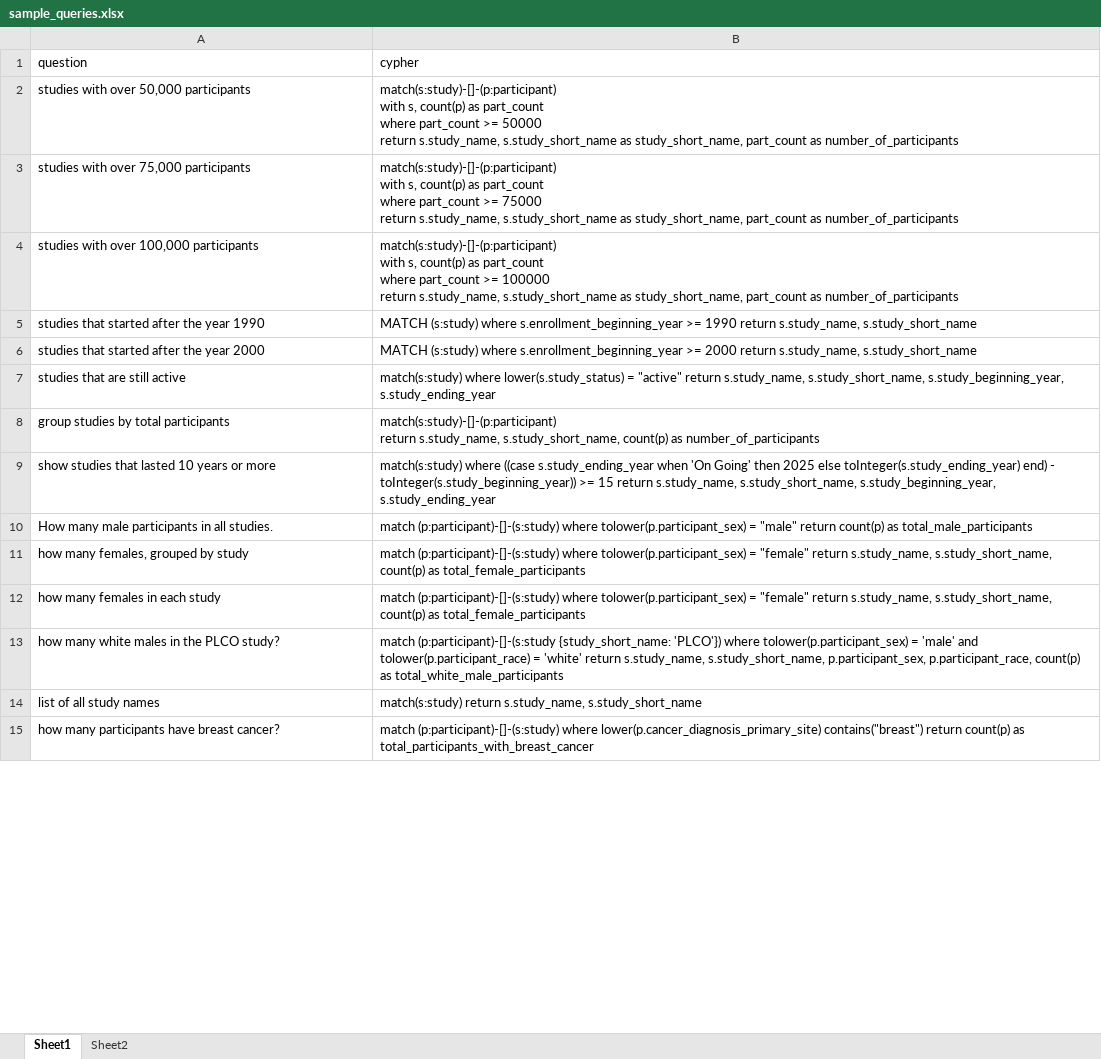
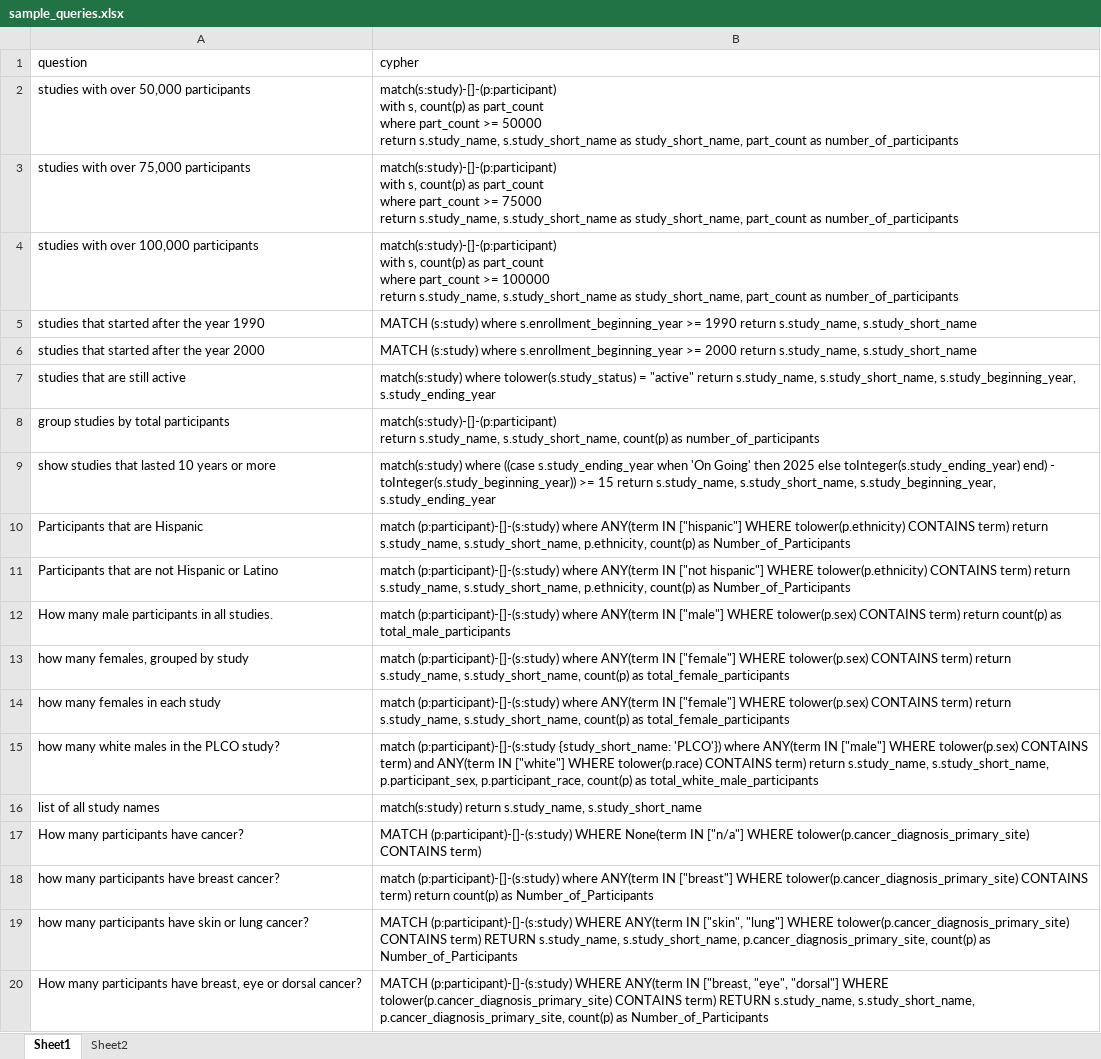
Before and after one commit to breadsp/create_data_model_esi, an Excel workbook: sample_queries.xlsx, sheet Sheet1, drawn as a sheet; only a part is shown; values as stored, in another font and other column widths than the file's, no borders; addresses are those after the commit; the diff covers the shown part only; the diff names each change by its address in the sheet, - before the commit and + after, or states it on an @@ line.

```diff
--- a/sample_queries.xlsx (sheet Sheet1)
+++ b/sample_queries.xlsx (sheet Sheet1)
-B7 (cypher): match(s:study) where lower(s.study_status) = "active"…
+B7 (cypher): match(s:study) where tolower(s.study_status) = "active"…
+row 10: Participants that are Hispanic | match (p:participant)-[]-(s:study) where ANY(term IN ["hispanic"] WHERE tolower(p.ethnicity) CONTAINS term) return s.study_name, s.study_short_name, p.ethnicity, count(p) as Number_of_Participants
+row 11: Participants that are not Hispanic or Latino | match (p:participant)-[]-(s:study) where ANY(term IN ["not hispanic"] WHERE tolower(p.ethnicity) CONTAINS term) return s.study_name, s.study_short_name, p.ethnicity, count(p) as Number_of_Participants
-B12 (cypher): …(p:participant)-[]-(s:study) where tolower(p.participant_sex) = "male" return count(p)…
+B12 (cypher): …(p:participant)-[]-(s:study) where ANY(term IN ["male"] WHERE tolower(p.sex) CONTAINS term) return count(p)…
-B13:B14 (cypher): …(p:participant)-[]-(s:study) where tolower(p.participant_sex) = "female" return s.study_name,…
+B13:B14 (cypher): …(p:participant)-[]-(s:study) where ANY(term IN ["female"] WHERE tolower(p.sex) CONTAINS term) return s.study_name,…
-B15 (cypher): …'PLCO'}) where tolower(p.participant_sex) = 'male' and tolower(p.participant_race) = 'white' return s.study_name,…
+B15 (cypher): …'PLCO'}) where ANY(term IN ["male"] WHERE tolower(p.sex) CONTAINS term) and ANY(term IN ["white"] WHERE tolower(p.race) CONTAINS term) return s.study_name,…
+row 17: How many participants have cancer? | MATCH (p:participant)-[]-(s:study) WHERE None(term IN ["n/a"] WHERE tolower(p.cancer_diagnosis_primary_site) CONTAINS term)
-B18 (cypher): …(p:participant)-[]-(s:study) where lower(p.cancer_diagnosis_primary_site) contains("breast") return count(p) as total_participants_with_breast_cancer
+B18 (cypher): …(p:participant)-[]-(s:study) where ANY(term IN ["breast"] WHERE tolower(p.cancer_diagnosis_primary_site) CONTAINS term) return count(p) as Number_of_Participants
+row 19: how many participants have skin or lung cancer? | MATCH (p:participant)-[]-(s:study) WHERE ANY(term IN ["skin", "lung"] WHERE tolower(p.cancer_diagnosis_primary_site) CONTAINS term) RETURN s.study_name, s.study_short_name, p.cancer_diagnosis_primary_site, count(p) as Number_of_Participants
+row 20: How many participants have breast, eye or dorsal cancer? | MATCH (p:participant)-[]-(s:study) WHERE ANY(term IN ["breast, "eye", "dorsal"] WHERE tolower(p.cancer_diagnosis_primary_site) CONTAINS term) RETURN s.study_name, s.study_short_name, p.cancer_diagnosis_primary_site, count(p) as Number_of_Participants
```
Also changed, not shown: 15 added rows, 4 removed rows and 17 edited cells elsewhere in this sheet, 1 other file.
